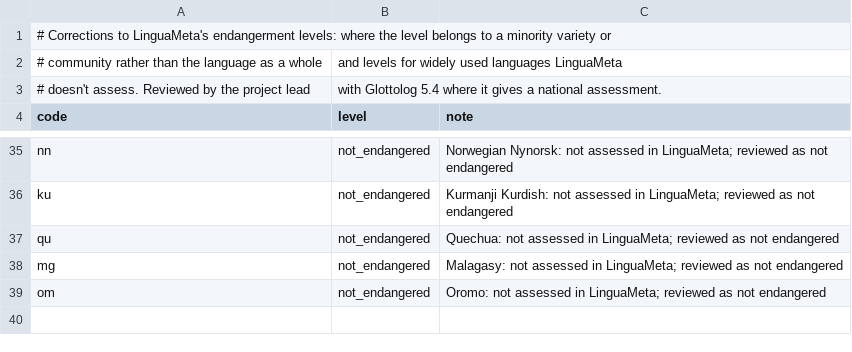
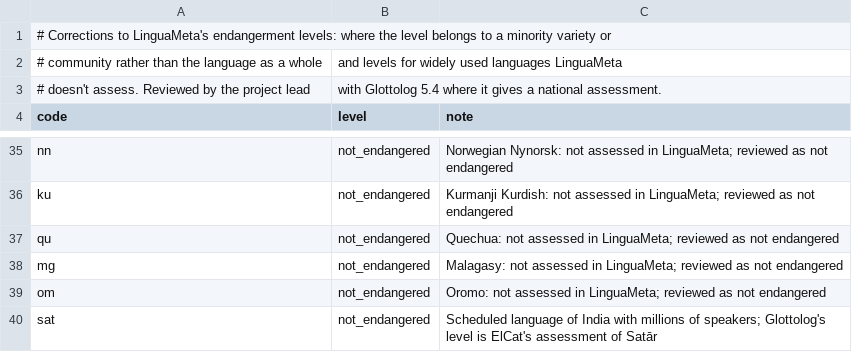
Before and after one commit to sandyfritchie/ltdi, a CSV file: config/endangerment_overrides.csv, drawn as a sheet; only a part is shown, gaps mark what is left out.

```diff
--- a/config/endangerment_overrides.csv
+++ b/config/endangerment_overrides.csv
@@ -39 +39,2 @@ mg,not_endangered,"Malagasy: not assessed in LinguaMeta; reviewed as not endange
 om,not_endangered,"Oromo: not assessed in LinguaMeta; reviewed as not endangered"
+sat,not_endangered,"Scheduled language of India with millions of speakers; Glottolog's level is ElCat's assessment of Satār"
```
Also changed, not shown: 53 other files.
